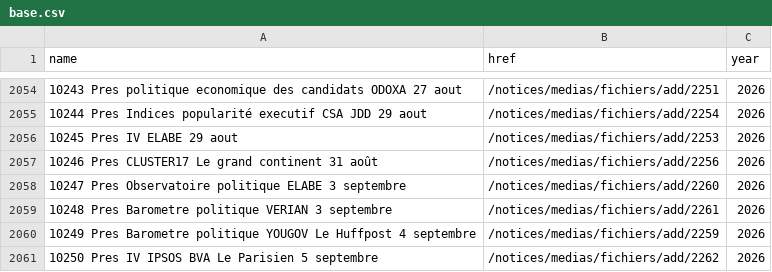
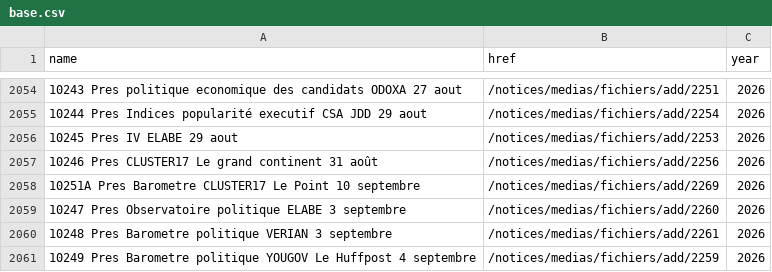
Before and after one commit to nsppolls/sondages-commission-index, a CSV file: base.csv, drawn as a sheet; only a part is shown, gaps mark what is left out; the shorter side is filled out with more unchanged rows.

```diff
--- a/base.csv
+++ b/base.csv
@@ -2057,2 +2057,3 @@ name,href,year
 10246 Pres CLUSTER17 Le grand continent 31 août,/notices/medias/fichiers/add/2256,2026
+10251A Pres Barometre CLUSTER17 Le Point 10 septembre,/notices/medias/fichiers/add/2269,2026
 10247 Pres Observatoire politique ELABE 3 septembre,/notices/medias/fichiers/add/2260,2026
```
Also changed, not shown: files.csv, 2 other files.
